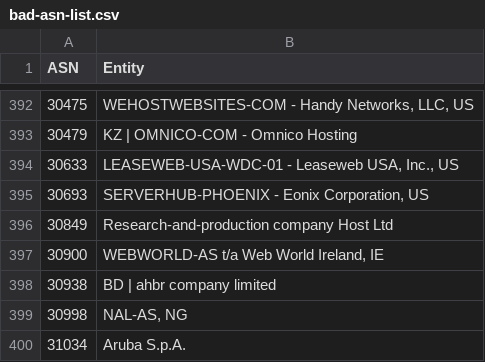
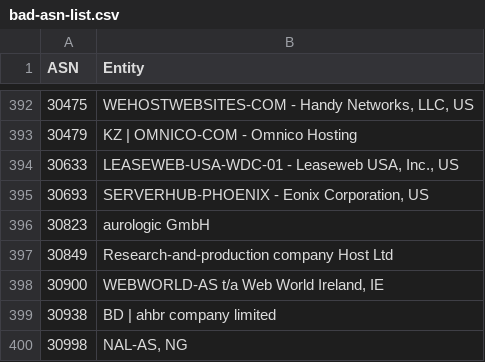
Before and after one commit to Arie/serveme, a CSV file: doc/bad-asn-list.csv, drawn as a sheet; only a part is shown, gaps mark what is left out; the shorter side is filled out with more unchanged rows.

Commit message:
Ban VPN

```diff
--- a/doc/bad-asn-list.csv
+++ b/doc/bad-asn-list.csv
@@ -395,2 +395,3 @@
 "30693","SERVERHUB-PHOENIX - Eonix Corporation, US"
+"30823","aurologic GmbH"
 "30849","Research-and-production company Host Ltd"
```
